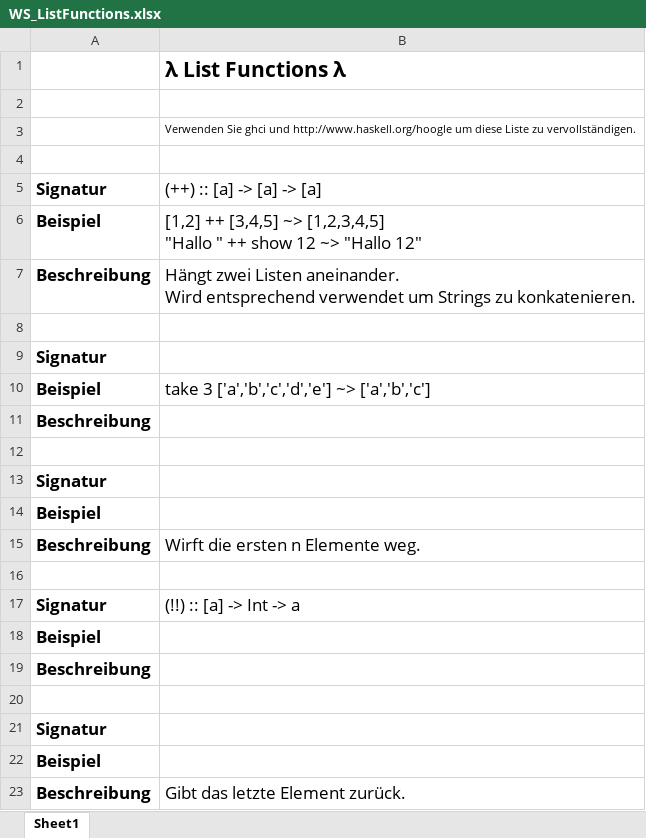
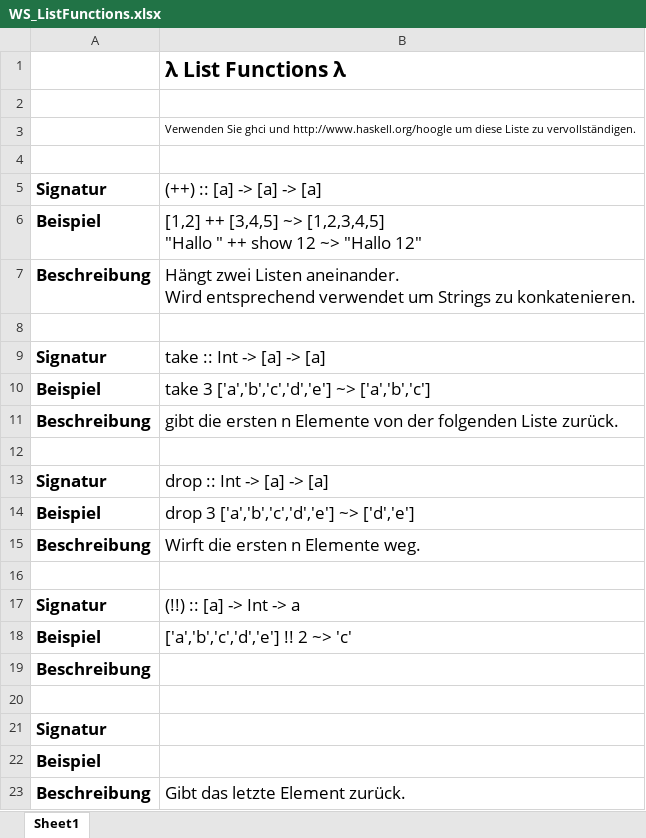
Before and after one commit to Giide0n/fprog, an Excel workbook: 03_Lists/Lecture/WS_List_Functions/WS_ListFunctions.xlsx, sheet Sheet1, drawn as a sheet; only a part is shown; values as stored, in another font and other column widths than the file's, no borders; the diff names each change by its address in the sheet, - before the commit and + after, or states it on an @@ line.

```diff
--- a/03_Lists/Lecture/WS_List_Functions/WS_ListFunctions.xlsx (sheet Sheet1)
+++ b/03_Lists/Lecture/WS_List_Functions/WS_ListFunctions.xlsx (sheet Sheet1)
-B9: (empty)
+B9: take :: Int -> [a] -> [a]
-B11: (empty)
+B11: gibt die ersten n Elemente von der folgenden Liste zurück.
-B13: (empty)
+B13: drop :: Int -> [a] -> [a]
-B14: (empty)
+B14: drop 3 ['a','b','c','d','e'] ~> ['d','e']
-B18: (empty)
+B18: ['a','b','c','d','e'] !! 2 ~> 'c'
```
Also changed, not shown: hidden cells, 2 other files.
